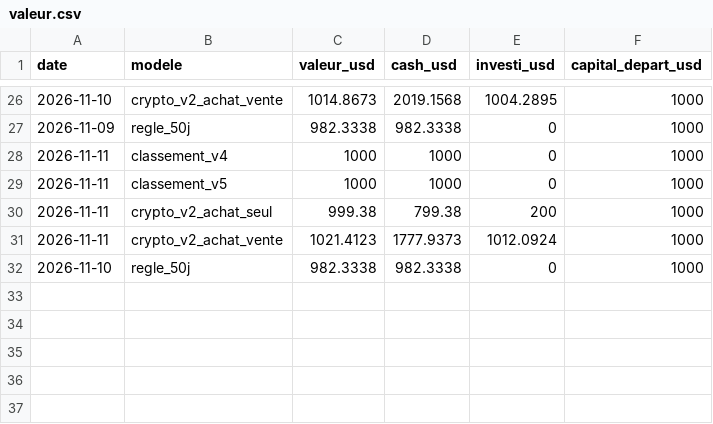
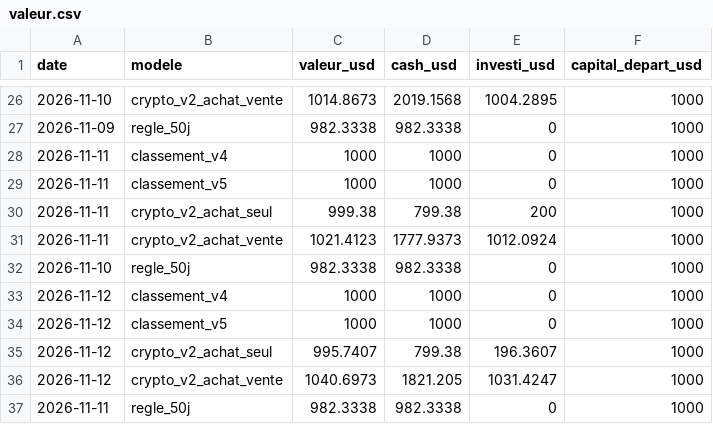
Before and after one commit to kohiper97-lang/CosPhi-donnees, a CSV file: donnees/journal/valeur.csv, drawn as a sheet; only a part is shown, gaps mark what is left out; the diff names each change by its address in the sheet, - before the commit and + after, or states it on an @@ line.

```diff
--- a/donnees/journal/valeur.csv
+++ b/donnees/journal/valeur.csv
+row 33: 2026-11-12 | classement_v4 | 1000 | 1000 | 0 | 1000
+row 34: 2026-11-12 | classement_v5 | 1000 | 1000 | 0 | 1000
+row 35: 2026-11-12 | crypto_v2_achat_seul | 995.7407 | 799.38 | 196.3607 | 1000
+row 36: 2026-11-12 | crypto_v2_achat_vente | 1040.6973 | 1821.205 | 1031.4247 | 1000
+row 37: 2026-11-11 | regle_50j | 982.3338 | 982.3338 | 0 | 1000
```
Also changed, not shown: donnees/historique_modeles/regle_50j.csv, donnees/journal/ordres.csv, 12 other files.
